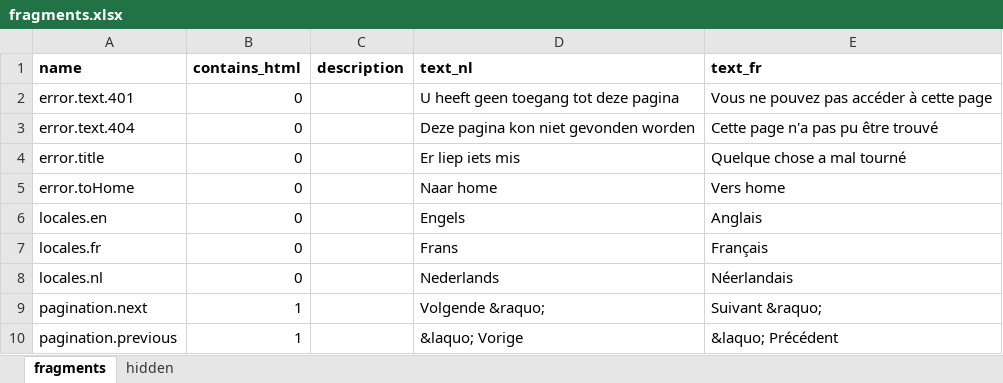
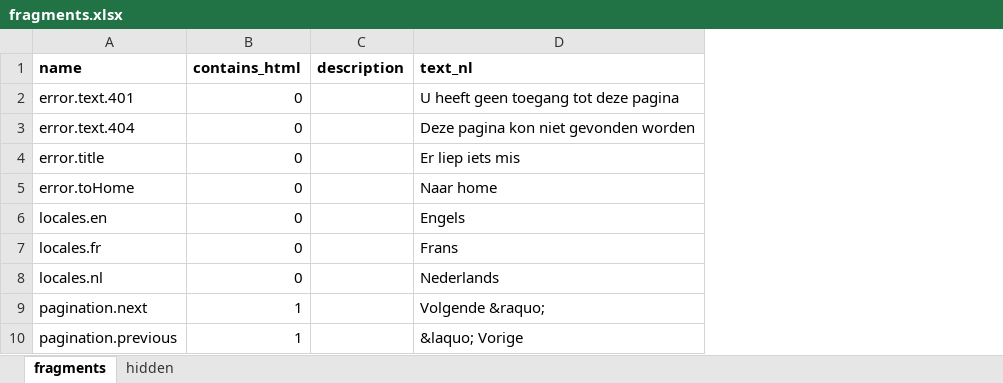
Before and after one commit to spatie/blender, an Excel workbook: database/seeds/data/fragments.xlsx, sheet fragments, drawn as a sheet; only a part is shown; values as stored, in another font and other column widths than the file's, no borders; the diff names each change by its address in the sheet, - before the commit and + after, or states it on an @@ line.

Commit message:
Fragments

```diff
--- a/database/seeds/data/fragments.xlsx (sheet fragments)
+++ b/database/seeds/data/fragments.xlsx (sheet fragments)
-column E (text_fr), rows 2-10: Vous ne pouvez pas accéder à cette page | Cette page n'a pas pu être trouvé | Quelque chose a mal tourné | Vers home | Anglais | Français | Néerlandais | Suivant &raquo; | &laquo; Précédent
```
Also changed, not shown: sheet hidden.
